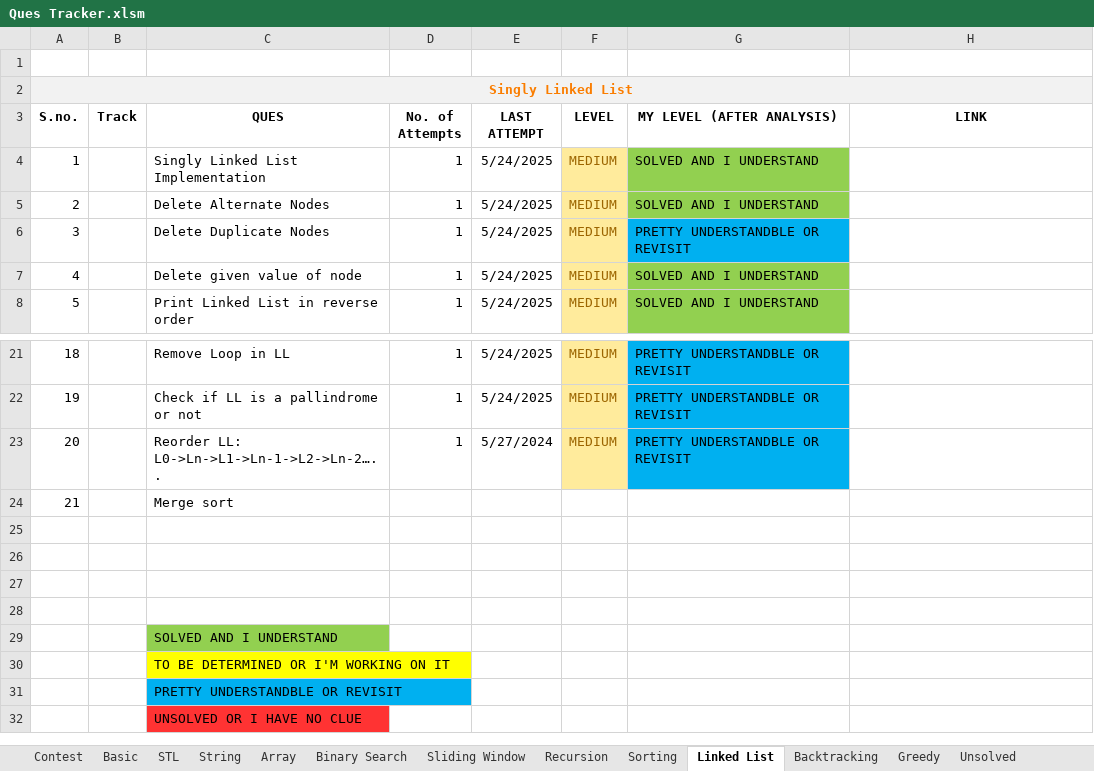
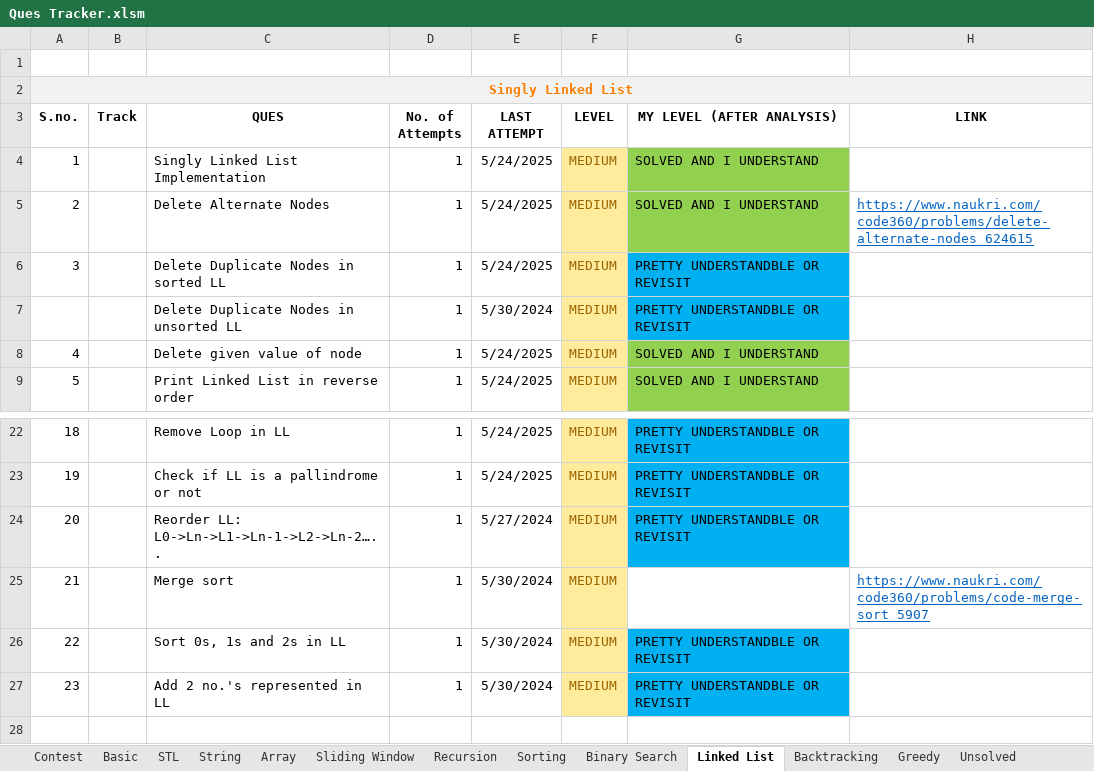
Before and after one commit to Janhavibabber/DSA, an Excel workbook: Ques Tracker.xlsm, sheet Linked List, drawn as a sheet; only a part is shown, gaps mark what is left out; the shorter side is filled out with more unchanged rows; values as stored, in another font and other column widths than the file's, no borders; charts and pictures not drawn; addresses are those after the commit; the diff names each change by its address in the sheet, - before the commit and + after, or states it on an @@ line.

```diff
--- a/Ques Tracker.xlsm (sheet Linked List)
+++ b/Ques Tracker.xlsm (sheet Linked List)
@@ sheet tab order changed: Contest | Basic | STL | String | Array | Sliding Window | Recursion | Sorting | Binary Search | Linked List | Backtracking | Greedy | Unsolved @@
-H5 (LINK): (empty)
+H5 (LINK): https://www.naukri.com/code360/problems/delete-alternate-nodes_624615
-C6 (QUES): Delete Duplicate Nodes
+C6 (QUES): Delete Duplicate Nodes in sorted LL
+row 7:  |  | Delete Duplicate Nodes in unsorted LL | 1 | 5/30/2024 | MEDIUM | PRETTY UNDERSTANDBLE OR REVISIT
-D25 (No. of Attempts): (empty)
+D25 (No. of Attempts): 1
-E25 (LAST ATTEMPT): (empty)
+E25 (LAST ATTEMPT): 5/30/2024
-F25 (LEVEL): (empty)
+F25 (LEVEL): MEDIUM
-F25:F27 fill: none
+F25:F27 fill: #FFEB9C
-H25 (LINK): (empty)
+H25 (LINK): https://www.naukri.com/code360/problems/code-merge-sort_5907
-row 26: (empty)
+row 26: 22 |  | Sort 0s, 1s and 2s in LL | 1 | 5/30/2024 | MEDIUM | PRETTY UNDERSTANDBLE OR REVISIT
-G26:G27 fill: none
+G26:G27 fill: #00B0F0
-row 27: (empty)
+row 27: 23 |  | Add 2 no.'s represented in LL | 1 | 5/30/2024 | MEDIUM | PRETTY UNDERSTANDBLE OR REVISIT
```
Also changed, not shown: sheet Binary Search, sheet Contest, sheet Backtracking, charts or pictures, 6 other files.
